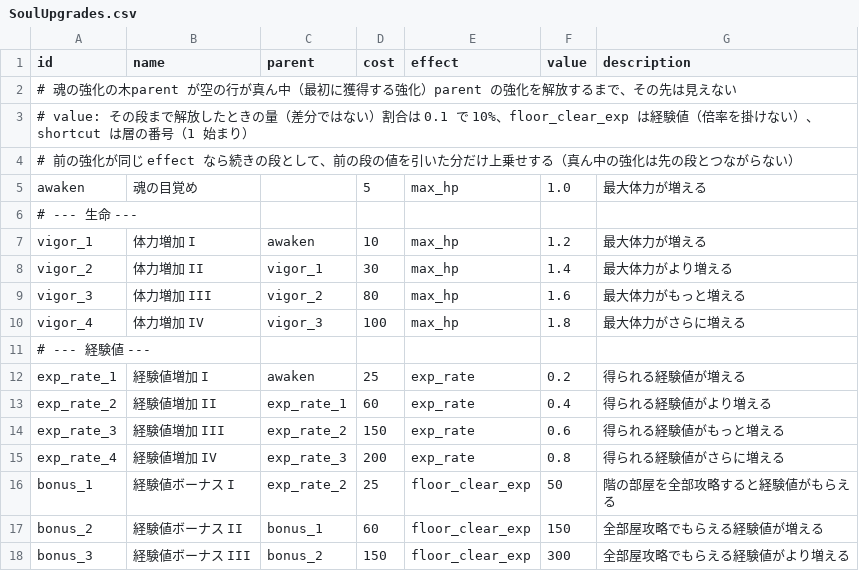
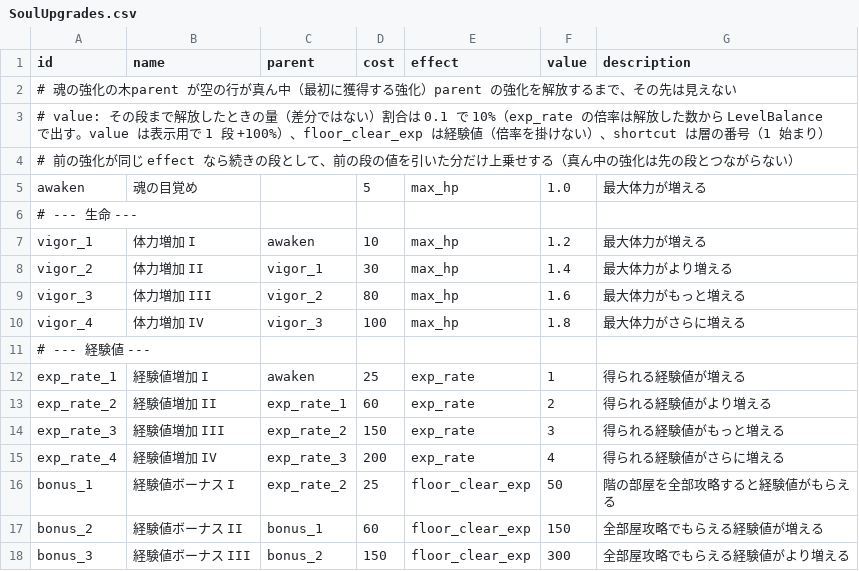
Before and after one commit to Hanibuchi/tps-dungeon, a CSV file: Assets/_Project/Settings/Tables/SoulUpgrades.csv, drawn as a sheet; only a part is shown.

Commit message:
レベル・ソウル・経験値の倍率の式を LevelBalance にまとめた。必要経験値は L³ + 100 を有効数字 2 桁に丸めた値（判定にも使う。最大 Lv100）、全滅したときのソウルは到達レベルの 10 × L⁴（64bit で持つ）、経験値の倍率は 1 + 経験値増加の解放数。SoulConversion と、成長のアセット・魂の強化の表にあった経験値とソウルの値を消し、テストを新しい値に合わせて LevelBalanceTests を足した

```diff
--- a/Assets/_Project/Settings/Tables/SoulUpgrades.csv
+++ b/Assets/_Project/Settings/Tables/SoulUpgrades.csv
@@ -2,3 +2,3 @@ id,name,parent,cost,effect,value,description
 # 魂の強化の木parent が空の行が真ん中（最初に獲得する強化）parent の強化を解放するまで、その先は見えない
-# value: その段まで解放したときの量（差分ではない）割合は 0.1 で 10%、floor_clear_exp は経験値（倍率を掛けない）、shortcut は層の番号（1 始まり）
+# value: その段まで解放したときの量（差分ではない）割合は 0.1 で 10%（exp_rate の倍率は解放した数から LevelBalance で出す。value は表示用で 1 段 +100%）、floor_clear_exp は経験値（倍率を掛けない）、shortcut は層の番号（1 始まり）
 # 前の強化が同じ effect なら続きの段として、前の段の値を引いた分だけ上乗せする（真ん中の強化は先の段とつながらない）
@@ -11,6 +11,6 @@ vigor_4,体力増加 IV,vigor_3,100,max_hp,1.8,最大体力がさらに増える
 # --- 経験値 ---
-exp_rate_1,経験値増加 I,awaken,25,exp_rate,0.2,得られる経験値が増える
-exp_rate_2,経験値増加 II,exp_rate_1,60,exp_rate,0.4,得られる経験値がより増える
-exp_rate_3,経験値増加 III,exp_rate_2,150,exp_rate,0.6,得られる経験値がもっと増える
-exp_rate_4,経験値増加 IV,exp_rate_3,200,exp_rate,0.8,得られる経験値がさらに増える
+exp_rate_1,経験値増加 I,awaken,25,exp_rate,1,得られる経験値が増える
+exp_rate_2,経験値増加 II,exp_rate_1,60,exp_rate,2,得られる経験値がより増える
+exp_rate_3,経験値増加 III,exp_rate_2,150,exp_rate,3,得られる経験値がもっと増える
+exp_rate_4,経験値増加 IV,exp_rate_3,200,exp_rate,4,得られる経験値がさらに増える
 bonus_1,経験値ボーナス I,exp_rate_2,25,floor_clear_exp,50,階の部屋を全部攻略すると経験値がもらえる
```
Also changed, not shown: 22 other files.
